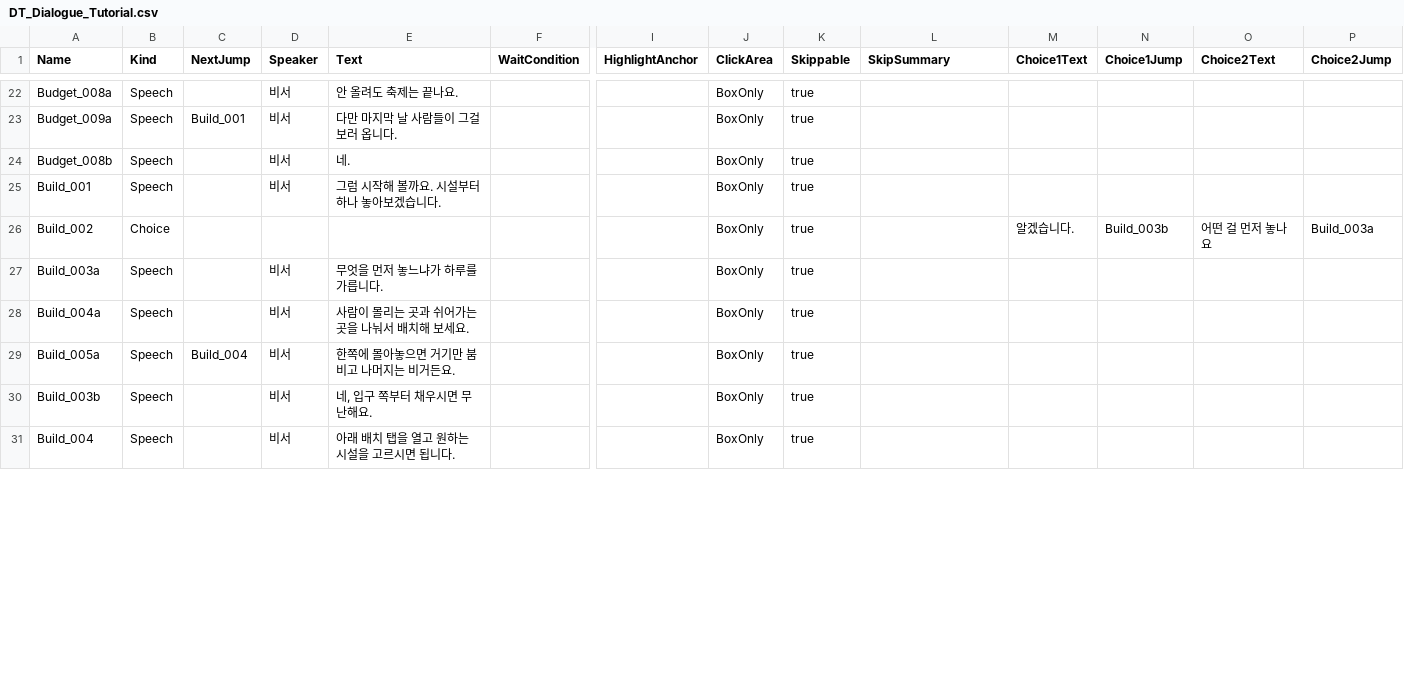
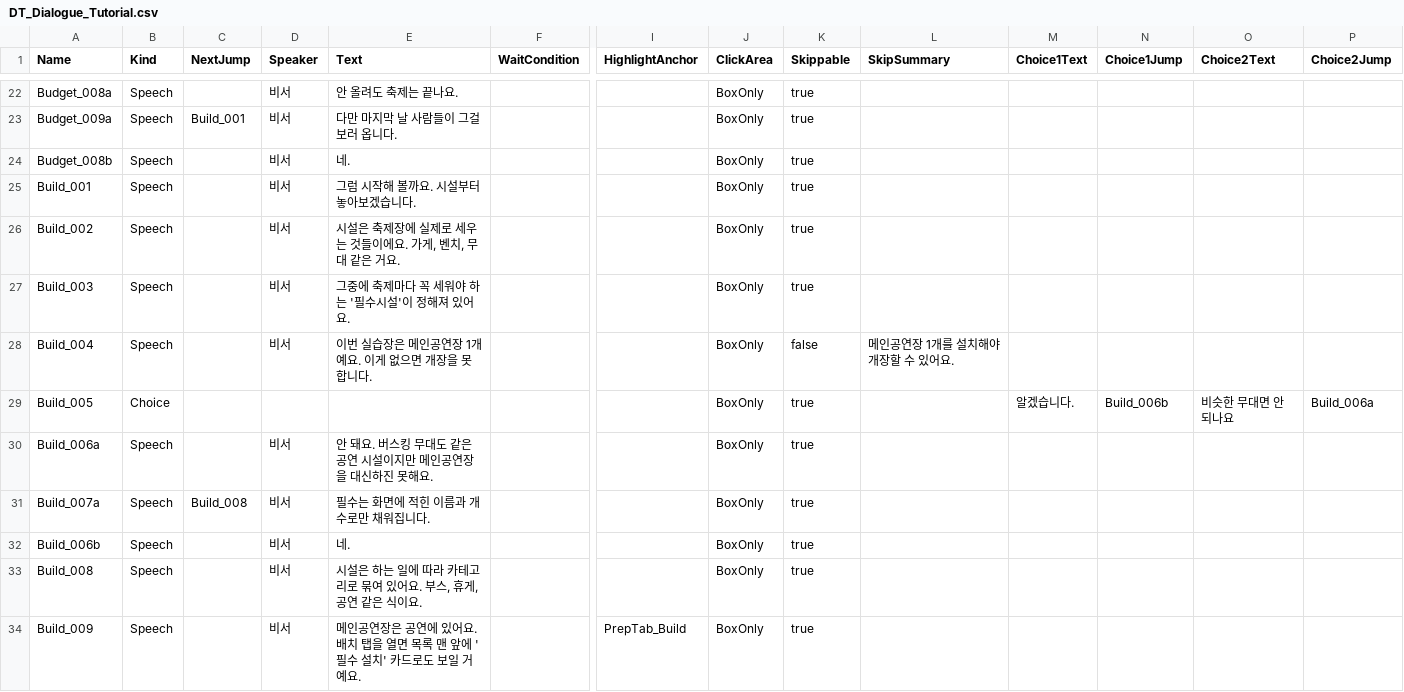
Before and after one commit to Mygarden797/FestaFiesta, a CSV file: Content/FestaFiesta/Data/Tutorial/DT_Dialogue_Tutorial.csv, drawn as a sheet; only a part is shown, gaps mark what is left out; addresses are those after the commit; rows hold the shown columns only; the diff covers the shown part only; the diff names each change by its address in the sheet, - before the commit and + after, or states it on an @@ line.

Commit message:
<장원재>[UPDATE,FIX] 튜토리얼 시설 개념 대사 추가 및 조작 완료 시 준비 패널 자동 닫기
- 배치 구간에 시설·카테고리·필수시설·조합 설명 대사 추가
- 기존 "조언 더 듣기" 거절 분기를 조합 설명 분기로 교체, 선택지 문구 변경
- 개장 전 필수시설 누락 시 확정 버튼 옆 사유 안내 대사 추가
- 조작 대기 통과 후 다음 줄이 대사/선택지면 다음 틱에 열린 준비 패널을 닫도록 수정
  (패널이 대사창·선택지를 가리던 문제)
- 패널을 연 채 설명하던 카테고리 대사를 탭 열기 전으로 이동, 이후 행 이름 재정렬
- 패널이 닫힌 뒤 나오는 점검·필수 충족 안내 문구 수정

```diff
--- a/Content/FestaFiesta/Data/Tutorial/DT_Dialogue_Tutorial.csv
+++ b/Content/FestaFiesta/Data/Tutorial/DT_Dialogue_Tutorial.csv
-E25 (Text): 그럼 시작해 볼까요. 시설부터 하나 놓아보겠습니다.
+E25 (Text): 그럼 시작해 볼까요. 시설부터 놓아보겠습니다.
-B26 (Kind): Choice
+B26 (Kind): Speech
-D26 (Speaker): (empty)
+D26 (Speaker): 비서
-E26 (Text): (empty)
+E26 (Text): 시설은 축제장에 실제로 세우는 것들이에요. 가게, 벤치, 무대 같은 거요.
-M26 (Choice1Text): 알겠습니다.
+M26 (Choice1Text): (empty)
-N26 (Choice1Jump): Build_003b
+N26 (Choice1Jump): (empty)
-O26 (Choice2Text): 어떤 걸 먼저 놓나요
+O26 (Choice2Text): (empty)
-P26 (Choice2Jump): Build_003a
+P26 (Choice2Jump): (empty)
-A27 (Name): Build_003a
+A27 (Name): Build_003
-E27 (Text): 무엇을 먼저 놓느냐가 하루를 가릅니다.
+E27 (Text): 그중에 축제마다 꼭 세워야 하는 '필수시설'이 정해져 있어요.
+row 28: Build_004 | Speech |  | 비서 | 이번 실습장은 메인공연장 1개예요. 이게 없으면 개장을 못 합니다. |  |  | BoxOnly | false | 메인공연장 1개를 설치해야 개장할 수 있어요.
+row 29: Build_005 | Choice |  |  |  |  |  | BoxOnly | true |  | 알겠습니다. | Build_006b | 비슷한 무대면 안 되나요 | Build_006a
-A30 (Name): Build_004a
+A30 (Name): Build_006a
-E30 (Text): 사람이 몰리는 곳과 쉬어가는 곳을 나눠서 배치해 보세요.
+E30 (Text): 안 돼요. 버스킹 무대도 같은 공연 시설이지만 메인공연장을 대신하진 못해요.
-A31 (Name): Build_005a
+A31 (Name): Build_007a
-C31 (NextJump): Build_004
+C31 (NextJump): Build_008
-E31 (Text): 한쪽에 몰아놓으면 거기만 붐비고 나머지는 비거든요.
+E31 (Text): 필수는 화면에 적힌 이름과 개수로만 채워집니다.
-A32 (Name): Build_003b
+A32 (Name): Build_006b
-E32 (Text): 네, 입구 쪽부터 채우시면 무난해요.
+E32 (Text): 네.
-A33 (Name): Build_004
+A33 (Name): Build_008
-E33 (Text): 아래 배치 탭을 열고 원하는 시설을 고르시면 됩니다.
+E33 (Text): 시설은 하는 일에 따라 카테고리로 묶여 있어요. 부스, 휴게, 공연 같은 식이요.
+row 34: Build_009 | Speech |  | 비서 | 메인공연장은 공연에 있어요. 배치 탭을 열면 목록 맨 앞에 '필수 설치' 카드로도 보일 거예요. |  | PrepTab_Build | BoxOnly | true
```
Also changed, not shown: 18 added rows and 18 edited cells elsewhere in this file, 3 other files.
